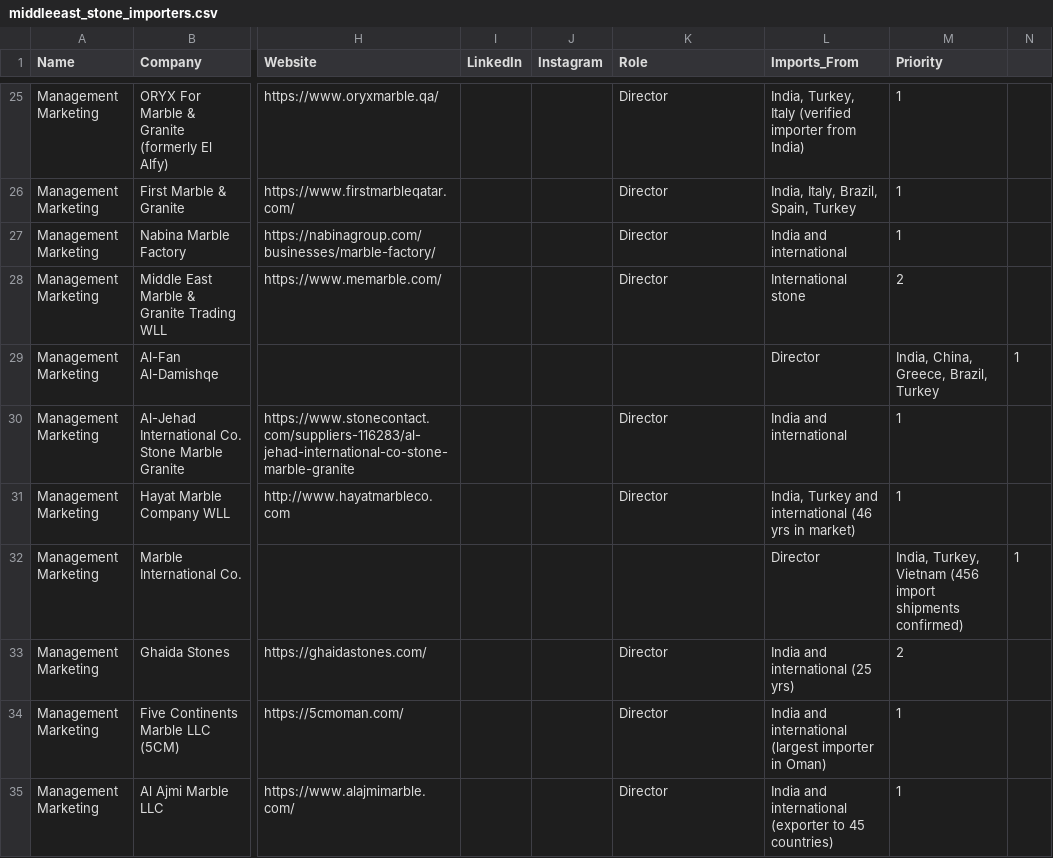
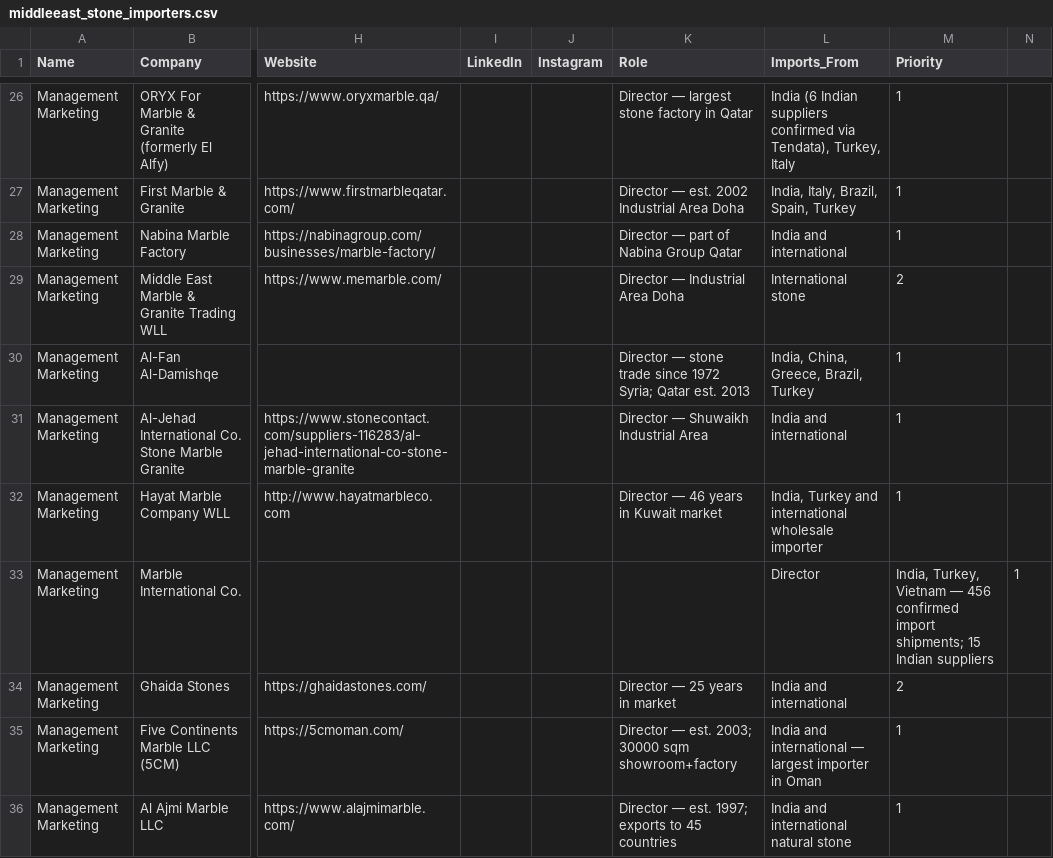
Before and after one commit to Shivanshmathur3/verdeguatemala, a CSV file: marketing/middleeast_stone_importers.csv, drawn as a sheet; only a part is shown, gaps mark what is left out; addresses are those after the commit; the diff covers the shown part only; the diff names each change by its address in the sheet, - before the commit and + after, or states it on an @@ line.

```diff
--- a/marketing/middleeast_stone_importers.csv
+++ b/marketing/middleeast_stone_importers.csv
-K26 (Role): Director
+K26 (Role): Director — largest stone factory in Qatar
-L26 (Imports_From): India, Turkey, Italy (verified importer from India)
+L26 (Imports_From): India (6 Indian suppliers confirmed via Tendata), Turkey, Italy
-K27 (Role): Director
+K27 (Role): Director — est. 2002 Industrial Area Doha
-K28 (Role): Director
+K28 (Role): Director — part of Nabina Group Qatar
-K29 (Role): Director
+K29 (Role): Director — Industrial Area Doha
-K30 (Role): (empty)
+K30 (Role): Director — stone trade since 1972 Syria; Qatar est. 2013
-L30 (Imports_From): Director
+L30 (Imports_From): India, China, Greece, Brazil, Turkey
-M30 (Priority): India, China, Greece, Brazil, Turkey
+M30 (Priority): 1
-N30: 1
+N30: (empty)
-K31 (Role): Director
+K31 (Role): Director — Shuwaikh Industrial Area
-K32 (Role): Director
+K32 (Role): Director — 46 years in Kuwait market
-L32 (Imports_From): …and international (46 yrs in market)
+L32 (Imports_From): …and international wholesale importer
-M33 (Priority): …Turkey, Vietnam (456 import shipments confirmed)
+M33 (Priority): …Turkey, Vietnam — 456 confirmed import shipments; 15 Indian suppliers
-K34 (Role): Director
+K34 (Role): Director — 25 years in market
-L34 (Imports_From): India and international (25 yrs)
+L34 (Imports_From): India and international
-K35 (Role): Director
+K35 (Role): Director — est. 2003; 30000 sqm showroom+factory
-L35 (Imports_From): …and international (largest importer in Oman)
+L35 (Imports_From): …and international — largest importer in Oman
-K36 (Role): Director
+K36 (Role): Director — est. 1997; exports to 45 countries
-L36 (Imports_From): India and international (exporter to 45 countries)
+L36 (Imports_From): India and international natural stone
```
Also changed, not shown: 5 added rows, 4 removed rows and 24 edited cells elsewhere in this file.
